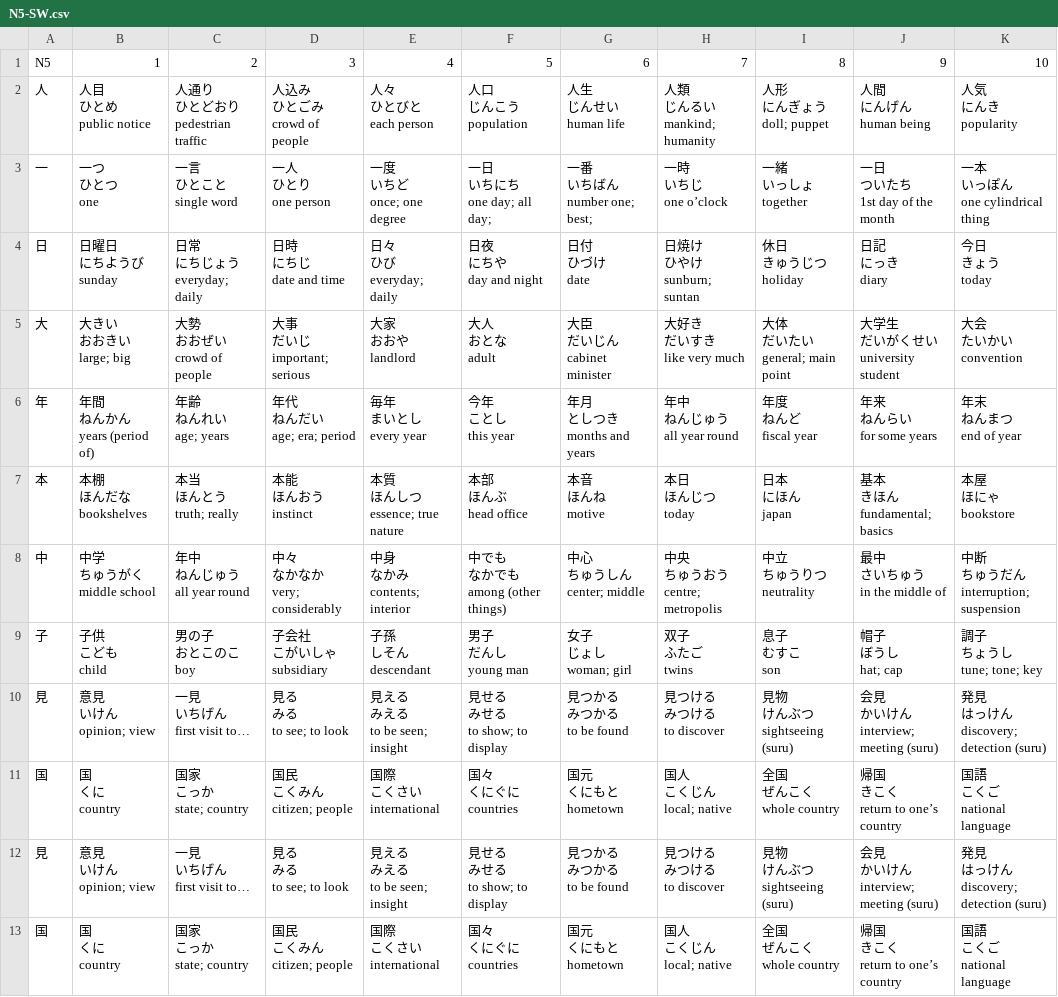
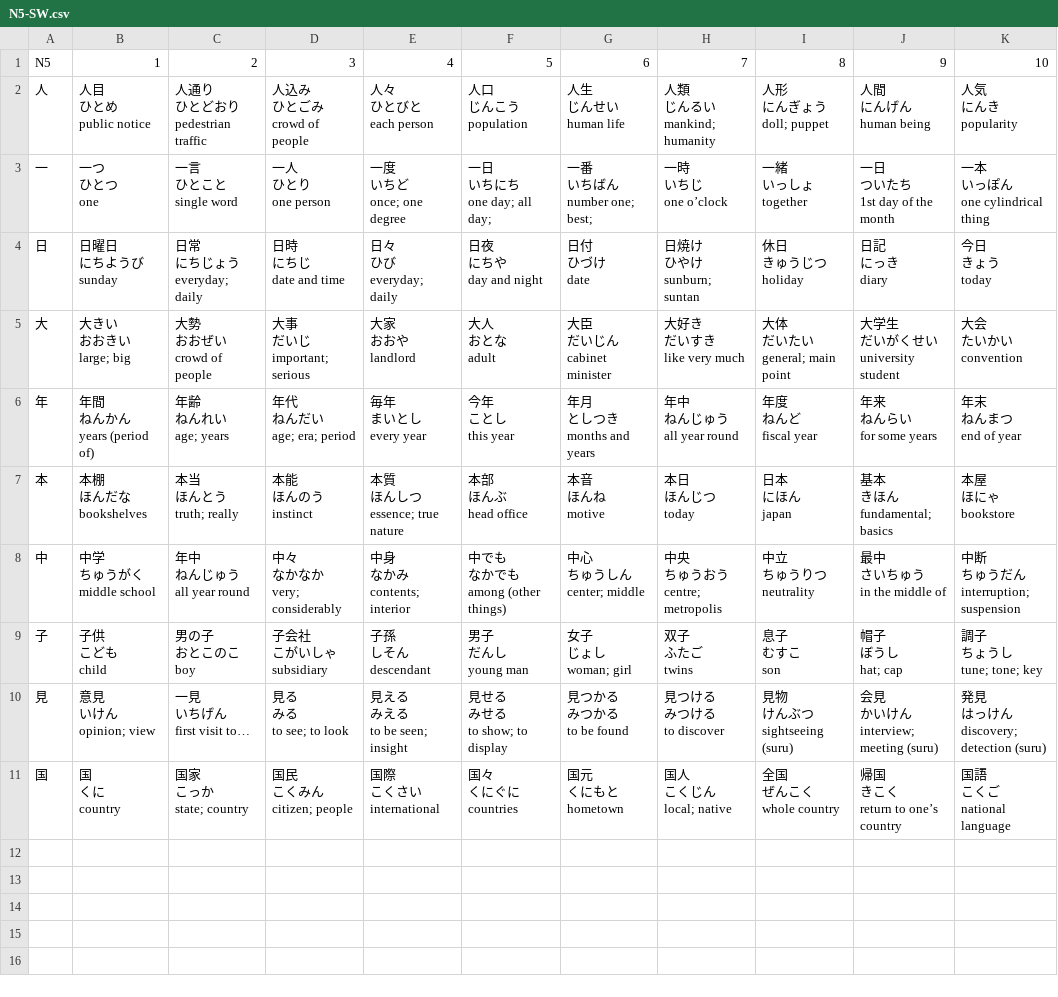
Before and after one commit to rexesian/n3, a CSV file: kanjin5n1/N5-SW.csv, drawn as a sheet; ↵ is a line break in a cell; the diff names each change by its address in the sheet, - before the commit and + after, or states it on an @@ line.

```diff
--- a/kanjin5n1/N5-SW.csv
+++ b/kanjin5n1/N5-SW.csv
-D7: 本能 ↵ ほんおう ↵ instinct
+D7: 本能 ↵ ほんのう ↵ instinct
-row 10: 見 | 意見 ↵ いけん ↵ opinion; view | 一見 ↵ いちげん ↵ first visit to… | 見る ↵ みる ↵ to see; to look | 見える ↵ みえる ↵ to be seen; insight | 見せる ↵ みせる ↵ to show; to display | 見つかる ↵ みつかる ↵ to be found | 見つける ↵ みつける ↵ to discover | 見物 ↵ けんぶつ ↵ sightseeing (suru) | 会見 ↵ かいけん ↵ interview; meeting (suru) | 発見 ↵ はっけん ↵ discovery; detection (suru)
-row 11: 国 | 国 ↵ くに ↵ country | 国家 ↵ こっか ↵ state; country | 国民 ↵ こくみん ↵ citizen; people | 国際 ↵ こくさい ↵ international | 国々 ↵ くにぐに ↵ countries | 国元 ↵ くにもと ↵ hometown | 国人 ↵ こくじん ↵ local; native | 全国 ↵ ぜんこく ↵ whole country | 帰国 ↵ きこく ↵ return to one’s country | 国語 ↵ こくご ↵ national language
```
Also changed, not shown: 3 other files.
